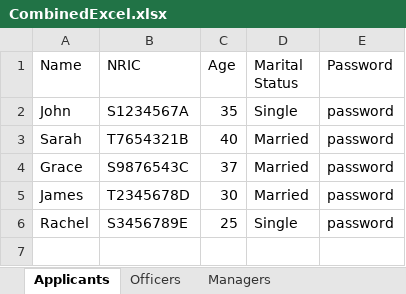
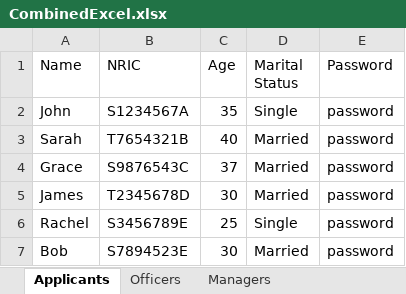
Before and after one commit to javiertay/SC2002, an Excel workbook: src/data/CombinedExcel.xlsx, sheet Applicants, drawn as a sheet; values as stored, in another font and other column widths than the file's, no borders; the diff names each change by its address in the sheet, - before the commit and + after, or states it on an @@ line.

```diff
--- a/src/data/CombinedExcel.xlsx (sheet Applicants)
+++ b/src/data/CombinedExcel.xlsx (sheet Applicants)
+row 7: Bob | S7894523E | 30 | Married | password
```
Also changed, not shown: sheet ProjectListings, sheet FlatBookings, sheet Enquiries, other sheet tabs, 14 other files.
